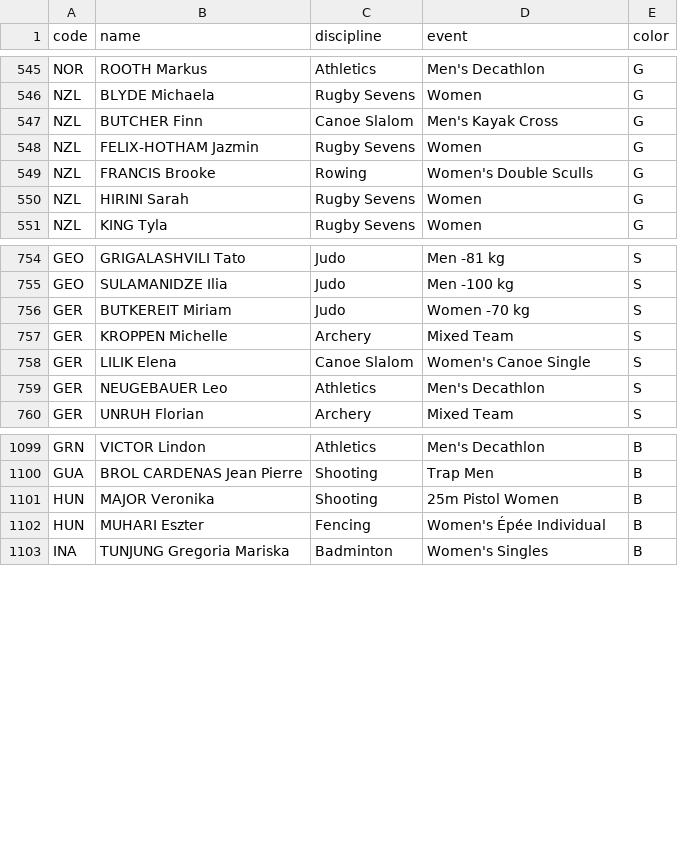
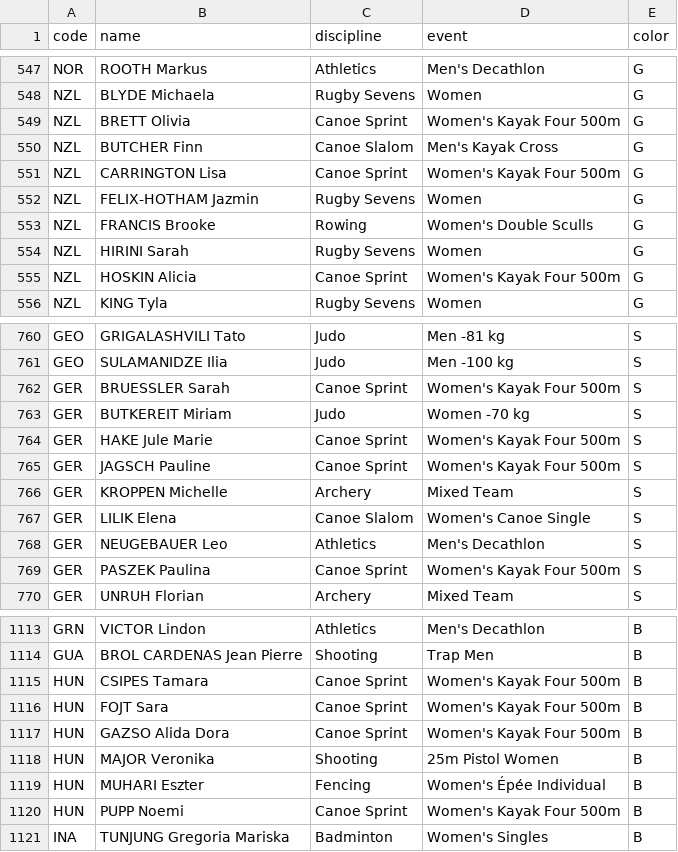
Before and after one commit to taniki/paris2024-data, a CSV file: datasets/medals.csv, drawn as a sheet; only a part is shown, gaps mark what is left out; the diff covers the shown part only; the diff names each change by its address in the sheet, - before the commit and + after, or states it on an @@ line.

```diff
--- a/datasets/medals.csv
+++ b/datasets/medals.csv
+row 549: NZL | BRETT Olivia | Canoe Sprint | Women's Kayak Four 500m | G
+row 551: NZL | CARRINGTON Lisa | Canoe Sprint | Women's Kayak Four 500m | G
+row 555: NZL | HOSKIN Alicia | Canoe Sprint | Women's Kayak Four 500m | G
+row 762: GER | BRUESSLER Sarah | Canoe Sprint | Women's Kayak Four 500m | S
+row 764: GER | HAKE Jule Marie | Canoe Sprint | Women's Kayak Four 500m | S
+row 765: GER | JAGSCH Pauline | Canoe Sprint | Women's Kayak Four 500m | S
+row 769: GER | PASZEK Paulina | Canoe Sprint | Women's Kayak Four 500m | S
+row 1115: HUN | CSIPES Tamara | Canoe Sprint | Women's Kayak Four 500m | B
+row 1116: HUN | FOJT Sara | Canoe Sprint | Women's Kayak Four 500m | B
+row 1117: HUN | GAZSO Alida Dora | Canoe Sprint | Women's Kayak Four 500m | B
+row 1120: HUN | PUPP Noemi | Canoe Sprint | Women's Kayak Four 500m | B
```
Also changed, not shown: 7 added rows and 3 moved rows elsewhere in this file, datasets/medal_countries.long.auto.csv, datasets/medal_countries.wide.auto.csv, 1 other file.
